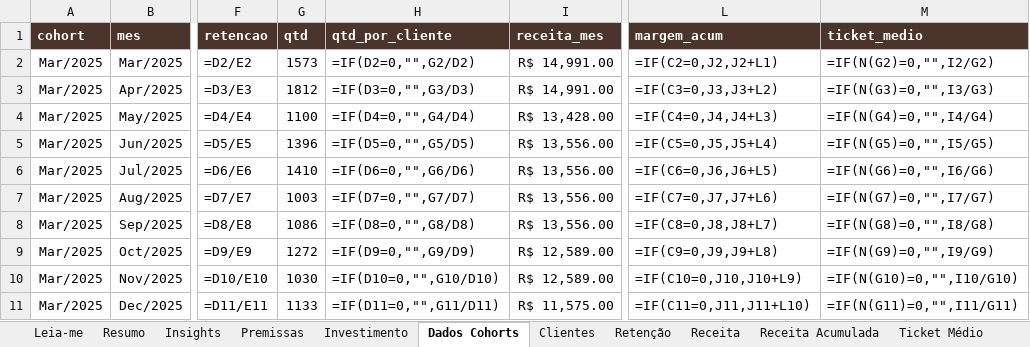
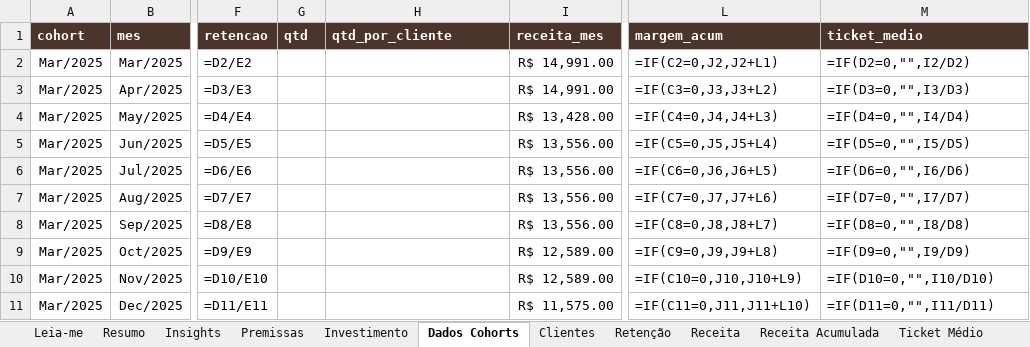
Before and after one commit to jaquelineamaro93-hue/skills-IA, an Excel workbook: analise-de-cohort/examples/Analise de Cohort - Empresa Exemplo.xlsx, sheet Dados Cohorts, drawn as a sheet; only a part is shown, gaps mark what is left out; values as stored, in another font and other column widths than the file's, no borders; formulas without a stored value are shown as written; the diff covers the shown part only; the diff names each change by its address in the sheet, - before the commit and + after, or states it on an @@ line.

```diff
--- a/analise-de-cohort/examples/Analise de Cohort - Empresa Exemplo.xlsx (sheet Dados Cohorts)
+++ b/analise-de-cohort/examples/Analise de Cohort - Empresa Exemplo.xlsx (sheet Dados Cohorts)
-G2 (qtd): 1573
+G2 (qtd): (empty)
-H2 (qtd_por_cliente): =IF(D2=0,"",G2/D2)
+H2 (qtd_por_cliente): (empty)
-M2 (ticket_medio): =IF(N(G2)=0,"",I2/G2)
+M2 (ticket_medio): =IF(D2=0,"",I2/D2)
-G3 (qtd): 1812
+G3 (qtd): (empty)
-H3 (qtd_por_cliente): =IF(D3=0,"",G3/D3)
+H3 (qtd_por_cliente): (empty)
-M3 (ticket_medio): =IF(N(G3)=0,"",I3/G3)
+M3 (ticket_medio): =IF(D3=0,"",I3/D3)
-G4 (qtd): 1100
+G4 (qtd): (empty)
-H4 (qtd_por_cliente): =IF(D4=0,"",G4/D4)
+H4 (qtd_por_cliente): (empty)
-M4 (ticket_medio): =IF(N(G4)=0,"",I4/G4)
+M4 (ticket_medio): =IF(D4=0,"",I4/D4)
-G5 (qtd): 1396
+G5 (qtd): (empty)
-H5 (qtd_por_cliente): =IF(D5=0,"",G5/D5)
+H5 (qtd_por_cliente): (empty)
-M5 (ticket_medio): =IF(N(G5)=0,"",I5/G5)
+M5 (ticket_medio): =IF(D5=0,"",I5/D5)
-G6 (qtd): 1410
+G6 (qtd): (empty)
-H6 (qtd_por_cliente): =IF(D6=0,"",G6/D6)
+H6 (qtd_por_cliente): (empty)
-M6 (ticket_medio): =IF(N(G6)=0,"",I6/G6)
+M6 (ticket_medio): =IF(D6=0,"",I6/D6)
-G7 (qtd): 1003
+G7 (qtd): (empty)
-H7 (qtd_por_cliente): =IF(D7=0,"",G7/D7)
+H7 (qtd_por_cliente): (empty)
-M7 (ticket_medio): =IF(N(G7)=0,"",I7/G7)
+M7 (ticket_medio): =IF(D7=0,"",I7/D7)
-G8 (qtd): 1086
+G8 (qtd): (empty)
-H8 (qtd_por_cliente): =IF(D8=0,"",G8/D8)
+H8 (qtd_por_cliente): (empty)
-M8 (ticket_medio): =IF(N(G8)=0,"",I8/G8)
+M8 (ticket_medio): =IF(D8=0,"",I8/D8)
-G9 (qtd): 1272
+G9 (qtd): (empty)
-H9 (qtd_por_cliente): =IF(D9=0,"",G9/D9)
+H9 (qtd_por_cliente): (empty)
-M9 (ticket_medio): =IF(N(G9)=0,"",I9/G9)
+M9 (ticket_medio): =IF(D9=0,"",I9/D9)
-G10 (qtd): 1030
+G10 (qtd): (empty)
-H10 (qtd_por_cliente): =IF(D10=0,"",G10/D10)
+H10 (qtd_por_cliente): (empty)
-M10 (ticket_medio): =IF(N(G10)=0,"",I10/G10)
+M10 (ticket_medio): =IF(D10=0,"",I10/D10)
-G11 (qtd): 1133
+G11 (qtd): (empty)
-H11 (qtd_por_cliente): =IF(D11=0,"",G11/D11)
+H11 (qtd_por_cliente): (empty)
-M11 (ticket_medio): =IF(N(G11)=0,"",I11/G11)
+M11 (ticket_medio): =IF(D11=0,"",I11/D11)
```
Also changed, not shown: 483 edited cells elsewhere in this sheet, sheet Leia-me, sheet Auditoria, sheet Ticket Médio, other sheet tabs, 9 other files.
